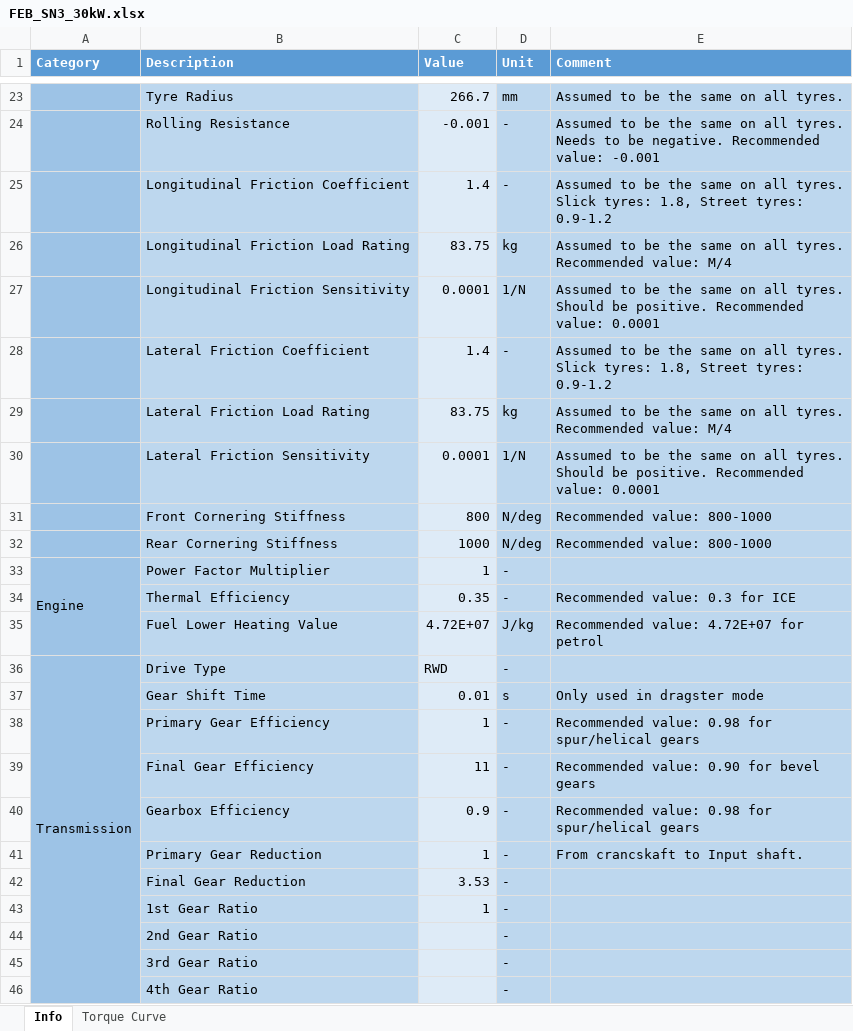
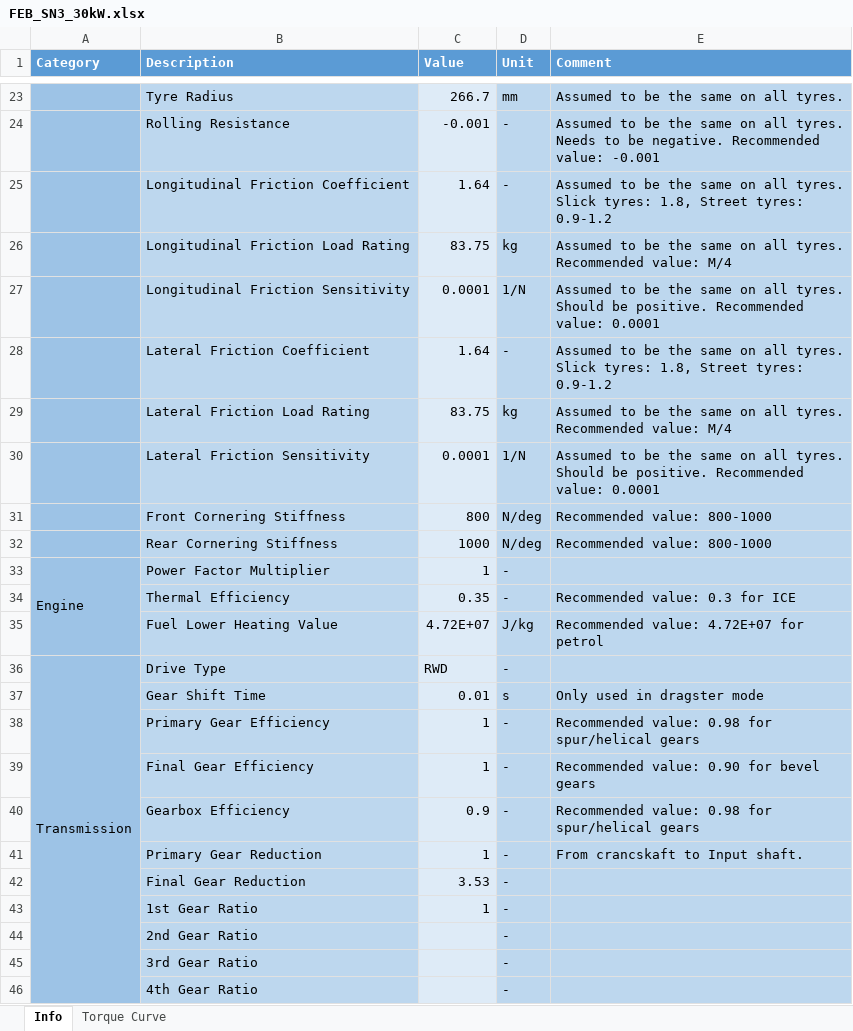
Before and after one commit to Formula-Electric-Berkeley/sims-OpenAll, an Excel workbook: FEB_SN3_30kW.xlsx, sheet Info, drawn as a sheet; only a part is shown, gaps mark what is left out; values as stored, in another font and other column widths than the file's, no borders; the diff names each change by its address in the sheet, - before the commit and + after, or states it on an @@ line.

```diff
--- a/FEB_SN3_30kW.xlsx (sheet Info)
+++ b/FEB_SN3_30kW.xlsx (sheet Info)
-C25 (Value): 1.4
+C25 (Value): 1.64
-C28 (Value): 1.4
+C28 (Value): 1.64
-C39 (Value): 11
+C39 (Value): 1
```
Also changed, not shown: charts or pictures, 10 other files.
